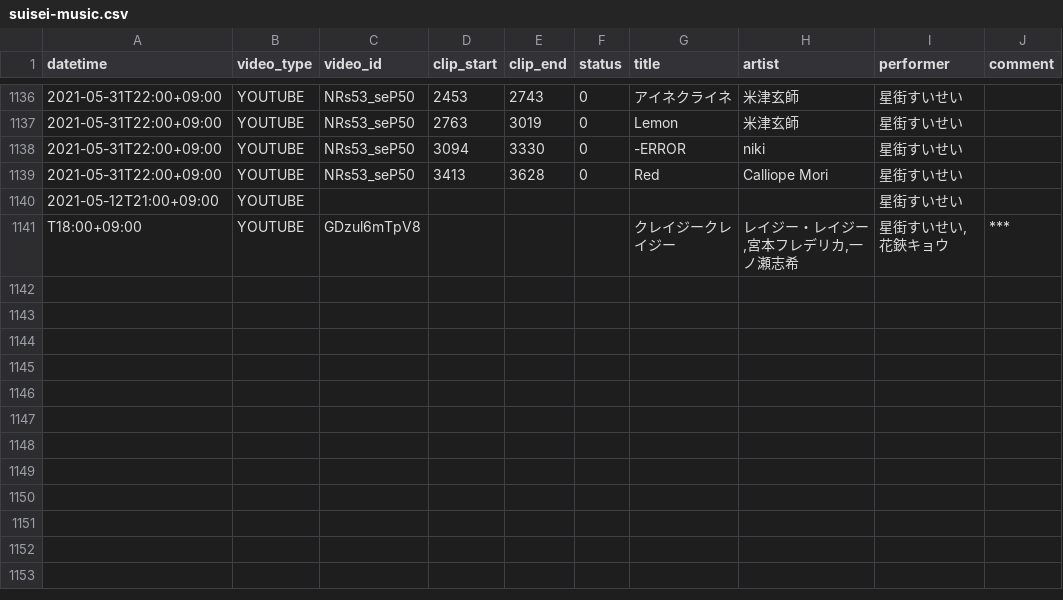
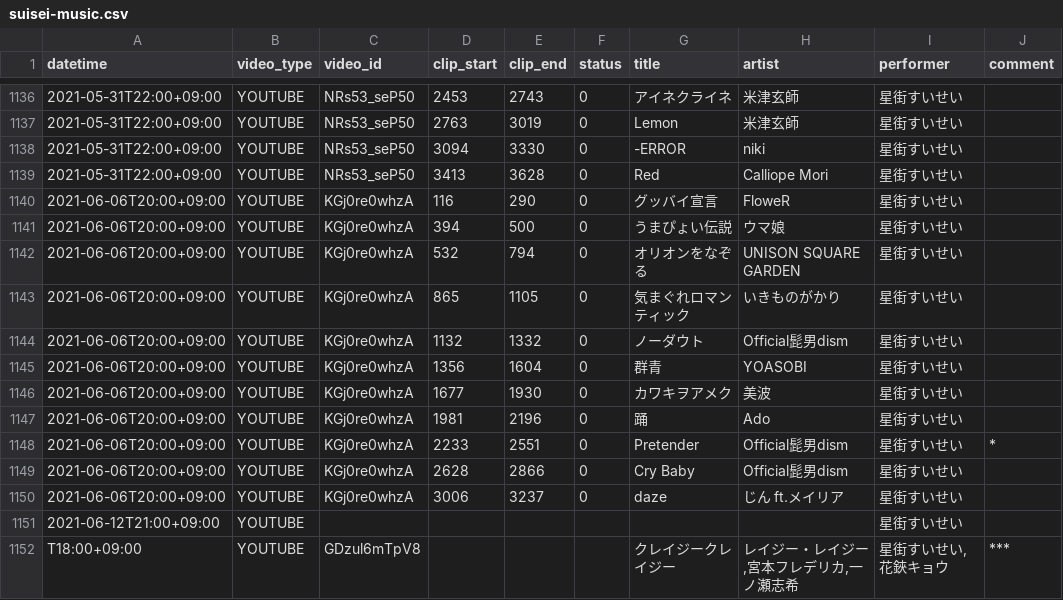
Before and after one commit to suisei-cn/suisei-music, a CSV file: suisei-music.csv, drawn as a sheet; only a part is shown, gaps mark what is left out.

Commit message:
Update 2021-06-06

```diff
--- a/suisei-music.csv
+++ b/suisei-music.csv
@@ -1139,3 +1139,14 @@ datetime,video_type,video_id,clip_start,clip_end,status,title,artist,performer,c
 2021-05-31T22:00+09:00,YOUTUBE,NRs53_seP50,3413,3628,0,Red,Calliope Mori,星街すいせい,
-2021-05-12T21:00+09:00,YOUTUBE,,,,,,,星街すいせい,
+2021-06-06T20:00+09:00,YOUTUBE,KGj0re0whzA,116,290,0,グッバイ宣言,FloweR,星街すいせい,
+2021-06-06T20:00+09:00,YOUTUBE,KGj0re0whzA,394,500,0,うまぴょい伝説,ウマ娘,星街すいせい,
+2021-06-06T20:00+09:00,YOUTUBE,KGj0re0whzA,532,794,0,オリオンをなぞる,UNISON SQUARE GARDEN,星街すいせい,
+2021-06-06T20:00+09:00,YOUTUBE,KGj0re0whzA,865,1105,0,気まぐれロマンティック,いきものがかり,星街すいせい,
+2021-06-06T20:00+09:00,YOUTUBE,KGj0re0whzA,1132,1332,0,ノーダウト,Official髭男dism,星街すいせい,
+2021-06-06T20:00+09:00,YOUTUBE,KGj0re0whzA,1356,1604,0,群青,YOASOBI,星街すいせい,
+2021-06-06T20:00+09:00,YOUTUBE,KGj0re0whzA,1677,1930,0,カワキヲアメク,美波,星街すいせい,
+2021-06-06T20:00+09:00,YOUTUBE,KGj0re0whzA,1981,2196,0,踊,Ado,星街すいせい,
+2021-06-06T20:00+09:00,YOUTUBE,KGj0re0whzA,2233,2551,0,Pretender,Official髭男dism,星街すいせい,*
+2021-06-06T20:00+09:00,YOUTUBE,KGj0re0whzA,2628,2866,0,Cry Baby,Official髭男dism,星街すいせい,
+2021-06-06T20:00+09:00,YOUTUBE,KGj0re0whzA,3006,3237,0,daze,じん ft.メイリア,星街すいせい,
+2021-06-12T21:00+09:00,YOUTUBE,,,,,,,星街すいせい,
 T18:00+09:00,YOUTUBE,GDzul6mTpV8,,,,クレイジークレイジー,"レイジー・レイジー,宮本フレデリカ,一ノ瀬志希","星街すいせい,花鋏キョウ",***
```
